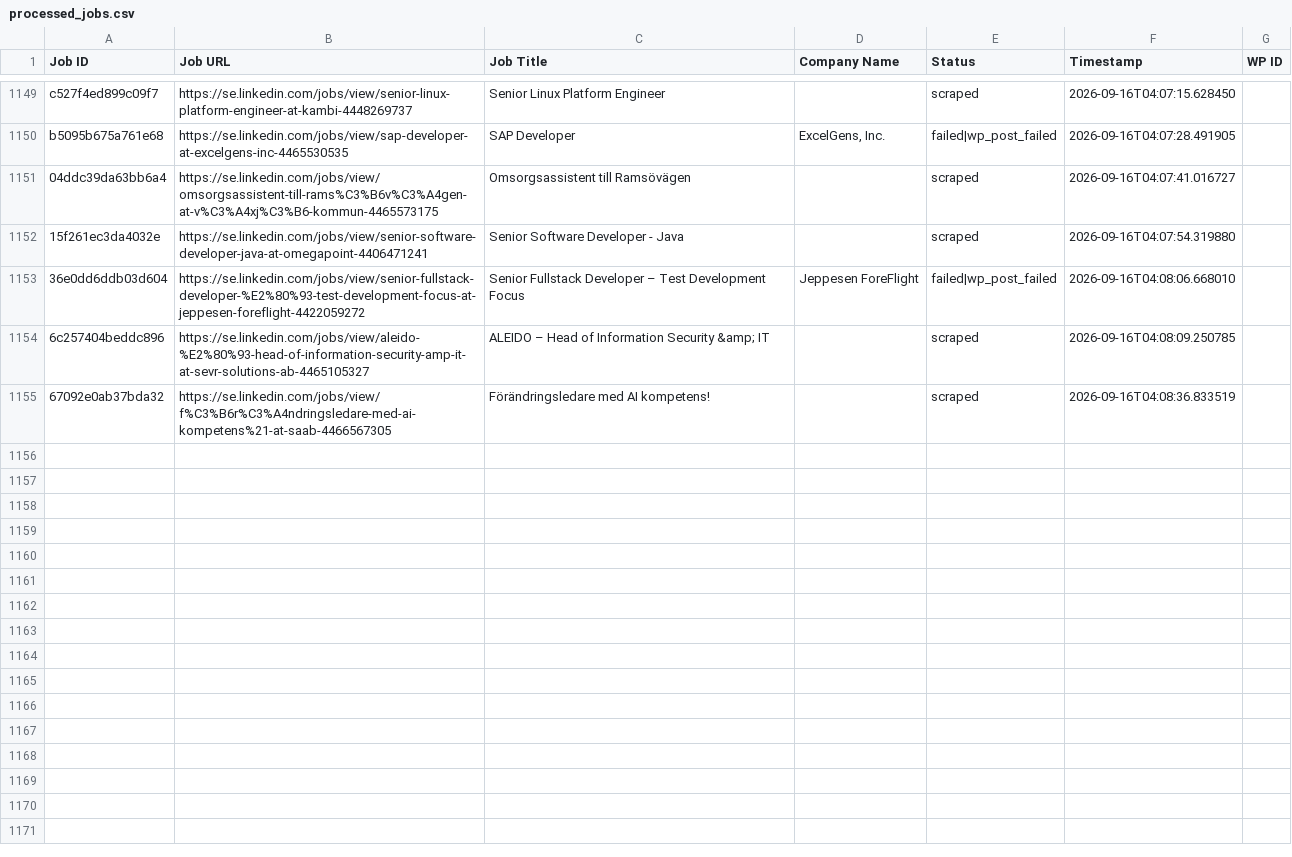
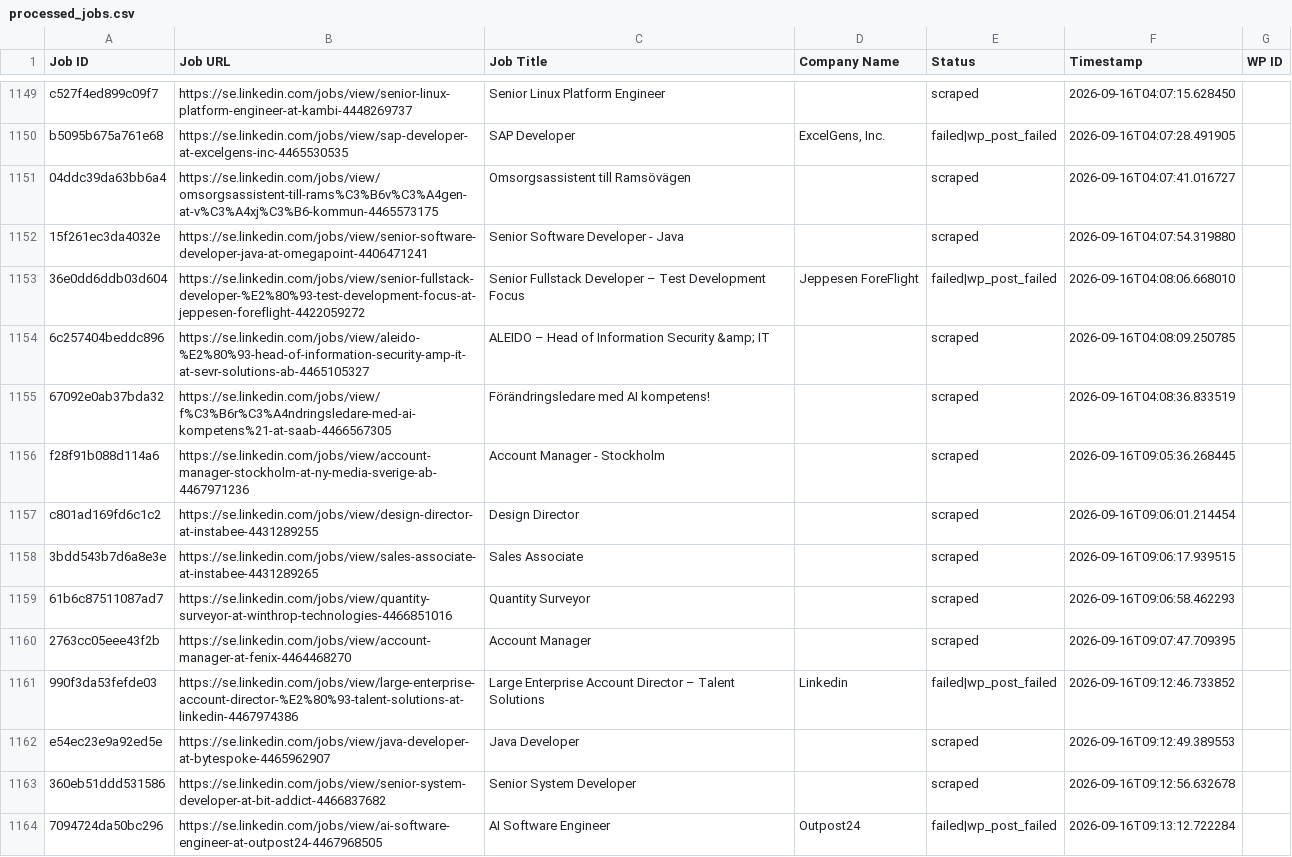
Before and after one commit to innovationinc2000/se, a CSV file: processed_jobs.csv, drawn as a sheet; only a part is shown, gaps mark what is left out; the diff covers the shown part only.

```diff
--- a/processed_jobs.csv
+++ b/processed_jobs.csv
@@ -1155 +1155,10 @@ b5095b675a761e68,https://se.linkedin.com/jobs/view/sap-developer-at-excelgens-in
 67092e0ab37bda32,https://se.linkedin.com/jobs/view/f%C3%B6r%C3%A4ndringsledare-med-ai-kompetens%21-at-saab-4466567305,Förändringsledare med AI kompetens!,,scraped,2026-09-16T04:08:36.833519,
+f28f91b088d114a6,https://se.linkedin.com/jobs/view/account-manager-stockholm-at-ny-media-sverige-ab-4467971236,Account Manager - Stockholm,,scraped,2026-09-16T09:05:36.268445,
+c801ad169fd6c1c2,https://se.linkedin.com/jobs/view/design-director-at-instabee-4431289255,Design Director,,scraped,2026-09-16T09:06:01.214454,
+3bdd543b7d6a8e3e,https://se.linkedin.com/jobs/view/sales-associate-at-instabee-4431289265,Sales Associate,,scraped,2026-09-16T09:06:17.939515,
+61b6c87511087ad7,https://se.linkedin.com/jobs/view/quantity-surveyor-at-winthrop-technologies-4466851016,Quantity Surveyor,,scraped,2026-09-16T09:06:58.462293,
+2763cc05eee43f2b,https://se.linkedin.com/jobs/view/account-manager-at-fenix-4464468270,Account Manager,,scraped,2026-09-16T09:07:47.709395,
+990f3da53fefde03,https://se.linkedin.com/jobs/view/large-enterprise-account-director-%E2%80%93-talent-solutions-at-linkedin-4467974386,Large Enterprise Account Director – Talent Solutions,Linkedin,failed|wp_post_failed,2026-09-16T09:12:46.733852,
+e54ec23e9a92ed5e,https://se.linkedin.com/jobs/view/java-developer-at-bytespoke-4465962907,Java Developer,,scraped,2026-09-16T09:12:49.389553,
+360eb51ddd531586,https://se.linkedin.com/jobs/view/senior-system-developer-at-bit-addict-4466837682,Senior System Developer,,scraped,2026-09-16T09:12:56.632678,
+7094724da50bc296,https://se.linkedin.com/jobs/view/ai-software-engineer-at-outpost24-4467968505,AI Software Engineer,Outpost24,failed|wp_post_failed,2026-09-16T09:13:12.722284,
```
Also changed, not shown: 9 added rows elsewhere in this file.
